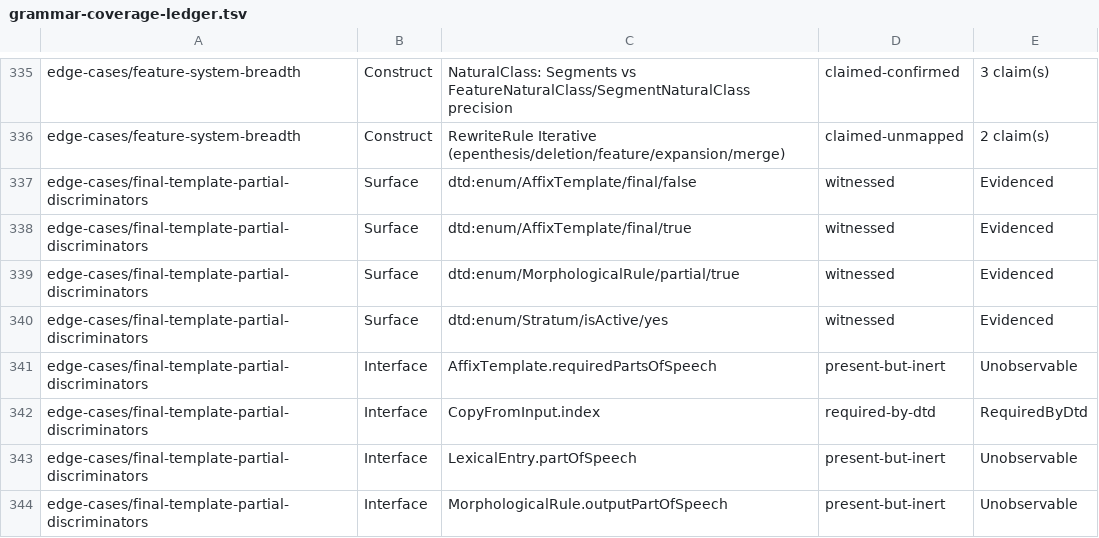
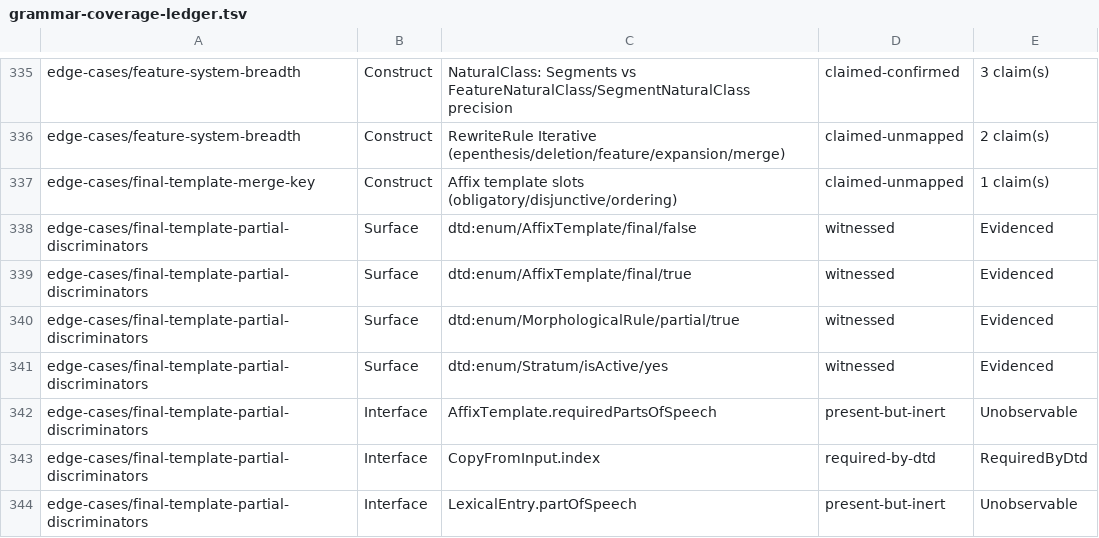
Before and after one commit to sillsdev/machine, a TSV file: conformance/grammar-coverage-ledger.tsv, drawn as a sheet; only a part is shown, gaps mark what is left out; the shorter side is filled out with more unchanged rows.

```diff
--- a/conformance/grammar-coverage-ledger.tsv
+++ b/conformance/grammar-coverage-ledger.tsv
@@ -336,2 +336,3 @@ edge-cases/feature-system-breadth	Construct	NaturalClass: Segments vs FeatureNat
 edge-cases/feature-system-breadth	Construct	RewriteRule Iterative (epenthesis/deletion/feature/expansion/merge)	claimed-unmapped	2 claim(s)
+edge-cases/final-template-merge-key	Construct	Affix template slots (obligatory/disjunctive/ordering)	claimed-unmapped	1 claim(s)
 edge-cases/final-template-partial-discriminators	Surface	dtd:enum/AffixTemplate/final/false	witnessed	Evidenced
```
Also changed, not shown: conformance/construct-claim-corroboration.tsv, conformance/coverage.csv, 6 other files.
